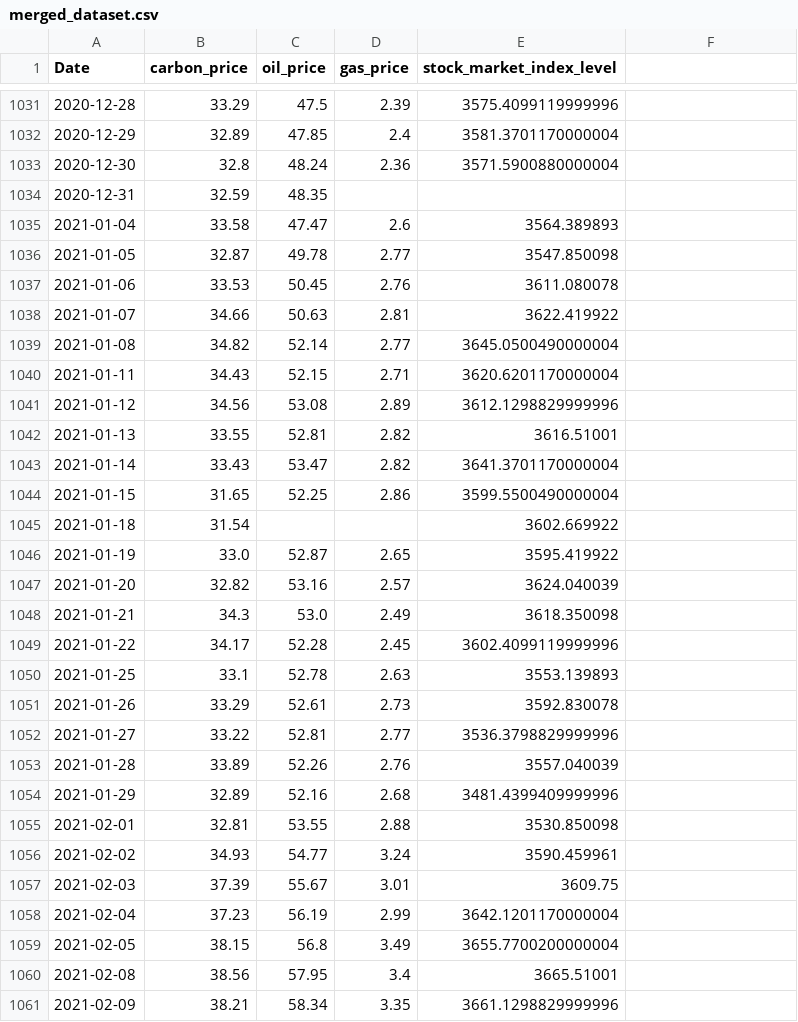
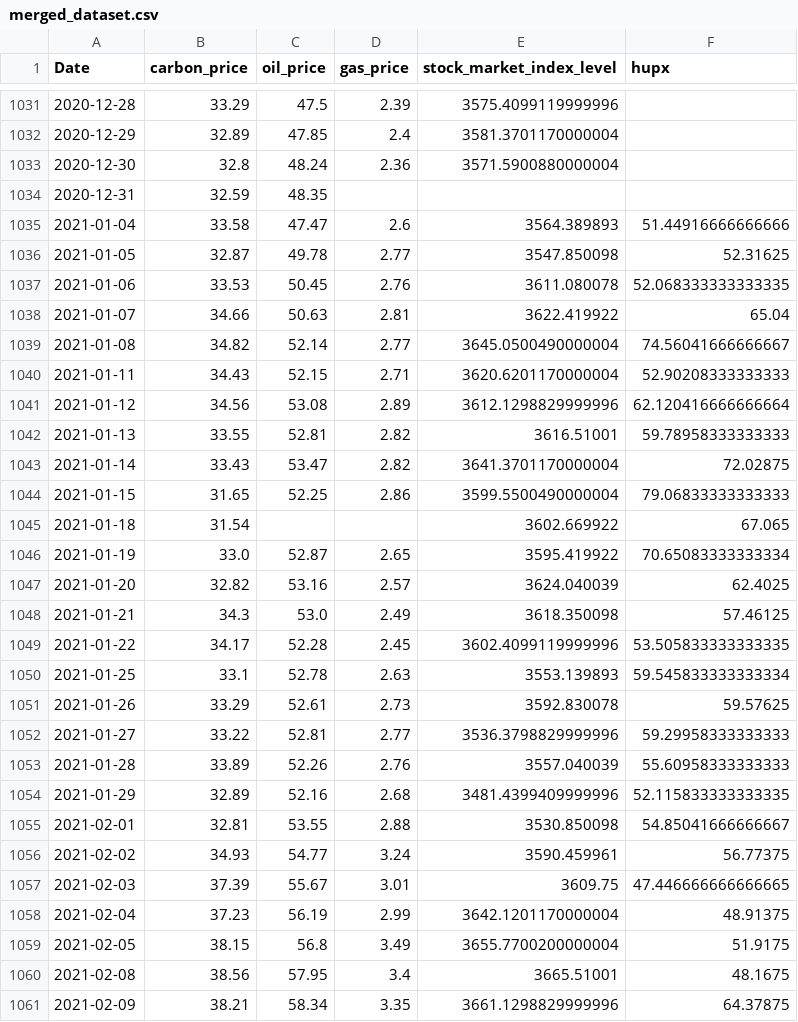
Before and after one commit to paparon96/Sustainability, a CSV file: Carbon_price_prediction/Data/merged_dataset.csv, drawn as a sheet; only a part is shown, gaps mark what is left out; the diff covers the shown part only.

Commit message:
Tested HUPX price change as explanatory variable

```diff
--- a/Carbon_price_prediction/Data/merged_dataset.csv
+++ b/Carbon_price_prediction/Data/merged_dataset.csv
@@ -1 +1 @@
-Date,carbon_price,oil_price,gas_price,stock_market_index_level
+Date,carbon_price,oil_price,gas_price,stock_market_index_level,hupx
@@ -1035,27 +1035,27 @@ Date,carbon_price,oil_price,gas_price,stock_market_index_level
-2021-01-04,33.58,47.47,2.6,3564.389893
-2021-01-05,32.87,49.78,2.77,3547.850098
-2021-01-06,33.53,50.45,2.76,3611.080078
-2021-01-07,34.66,50.63,2.81,3622.419922
-2021-01-08,34.82,52.14,2.77,3645.0500490000004
-2021-01-11,34.43,52.15,2.71,3620.6201170000004
-2021-01-12,34.56,53.08,2.89,3612.1298829999996
-2021-01-13,33.55,52.81,2.82,3616.51001
-2021-01-14,33.43,53.47,2.82,3641.3701170000004
-2021-01-15,31.65,52.25,2.86,3599.5500490000004
-2021-01-18,31.54,,,3602.669922
-2021-01-19,33.0,52.87,2.65,3595.419922
-2021-01-20,32.82,53.16,2.57,3624.040039
-2021-01-21,34.3,53.0,2.49,3618.350098
-2021-01-22,34.17,52.28,2.45,3602.4099119999996
-2021-01-25,33.1,52.78,2.63,3553.139893
-2021-01-26,33.29,52.61,2.73,3592.830078
-2021-01-27,33.22,52.81,2.77,3536.3798829999996
-2021-01-28,33.89,52.26,2.76,3557.040039
-2021-01-29,32.89,52.16,2.68,3481.4399409999996
-2021-02-01,32.81,53.55,2.88,3530.850098
-2021-02-02,34.93,54.77,3.24,3590.459961
-2021-02-03,37.39,55.67,3.01,3609.75
-2021-02-04,37.23,56.19,2.99,3642.1201170000004
-2021-02-05,38.15,56.8,3.49,3655.7700200000004
-2021-02-08,38.56,57.95,3.4,3665.51001
-2021-02-09,38.21,58.34,3.35,3661.1298829999996
+2021-01-04,33.58,47.47,2.6,3564.389893,51.44916666666666
+2021-01-05,32.87,49.78,2.77,3547.850098,52.31625
+2021-01-06,33.53,50.45,2.76,3611.080078,52.068333333333335
+2021-01-07,34.66,50.63,2.81,3622.419922,65.04
+2021-01-08,34.82,52.14,2.77,3645.0500490000004,74.56041666666667
+2021-01-11,34.43,52.15,2.71,3620.6201170000004,52.90208333333333
+2021-01-12,34.56,53.08,2.89,3612.1298829999996,62.120416666666664
+2021-01-13,33.55,52.81,2.82,3616.51001,59.78958333333333
+2021-01-14,33.43,53.47,2.82,3641.3701170000004,72.02875
+2021-01-15,31.65,52.25,2.86,3599.5500490000004,79.06833333333333
+2021-01-18,31.54,,,3602.669922,67.065
+2021-01-19,33.0,52.87,2.65,3595.419922,70.65083333333334
+2021-01-20,32.82,53.16,2.57,3624.040039,62.4025
+2021-01-21,34.3,53.0,2.49,3618.350098,57.46125
+2021-01-22,34.17,52.28,2.45,3602.4099119999996,53.505833333333335
+2021-01-25,33.1,52.78,2.63,3553.139893,59.545833333333334
+2021-01-26,33.29,52.61,2.73,3592.830078,59.57625
+2021-01-27,33.22,52.81,2.77,3536.3798829999996,59.29958333333333
+2021-01-28,33.89,52.26,2.76,3557.040039,55.60958333333333
+2021-01-29,32.89,52.16,2.68,3481.4399409999996,52.115833333333335
+2021-02-01,32.81,53.55,2.88,3530.850098,54.85041666666667
+2021-02-02,34.93,54.77,3.24,3590.459961,56.77375
+2021-02-03,37.39,55.67,3.01,3609.75,47.446666666666665
+2021-02-04,37.23,56.19,2.99,3642.1201170000004,48.91375
+2021-02-05,38.15,56.8,3.49,3655.7700200000004,51.9175
+2021-02-08,38.56,57.95,3.4,3665.51001,48.1675
+2021-02-09,38.21,58.34,3.35,3661.1298829999996,64.37875
```
Also changed, not shown: 44 edited cells elsewhere in this file, 4 other files.
